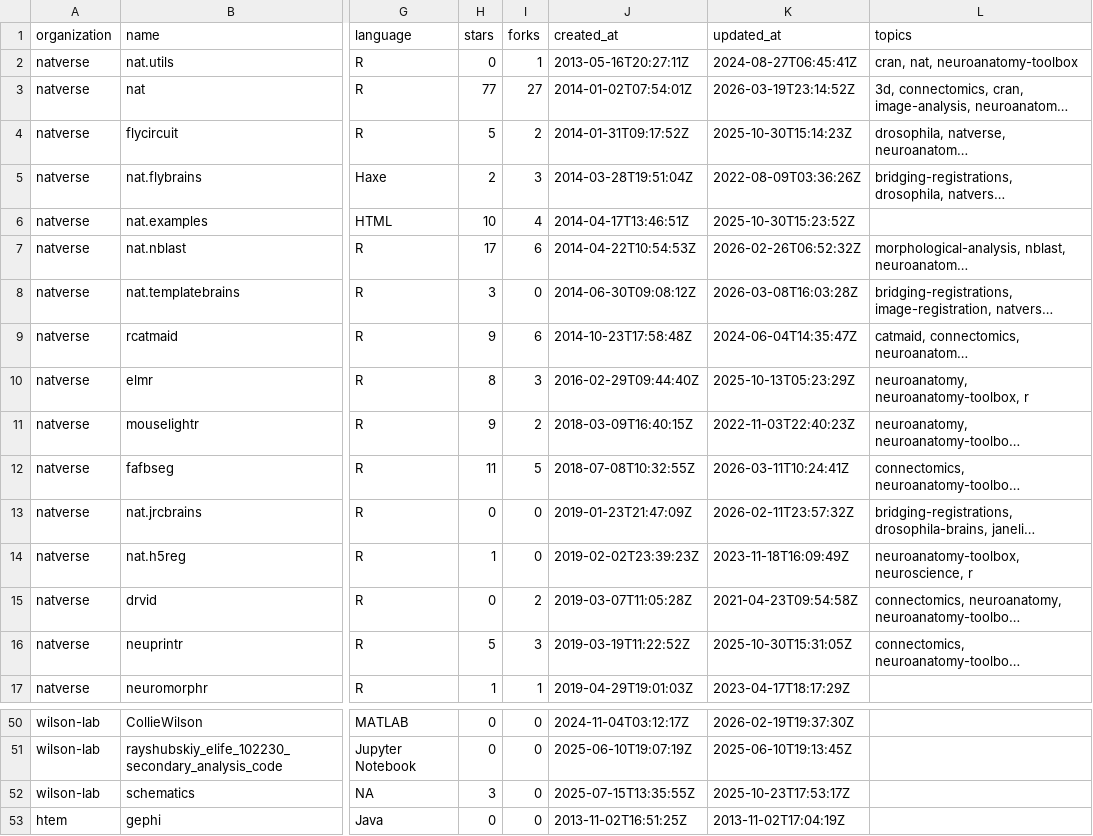
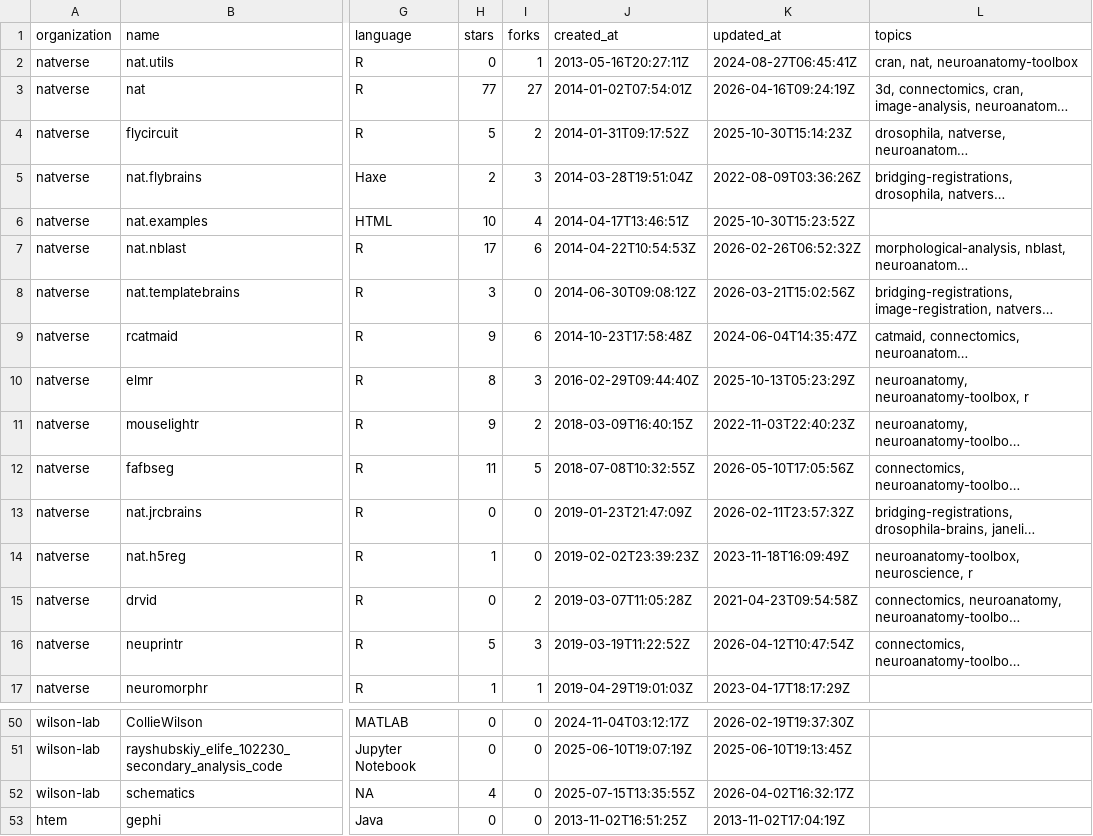
Before and after one commit to alexanderbates/asbates, a CSV file: resume/github_org_all_repos.csv, drawn as a sheet; only a part is shown, gaps mark what is left out; long unchanged cells end in …; the diff covers the shown part only; the diff names each change by its address in the sheet, - before the commit and + after, or states it on an @@ line.

```diff
--- a/resume/github_org_all_repos.csv
+++ b/resume/github_org_all_repos.csv
-K3 (updated_at): 2026-03-19T23:14:52Z
+K3 (updated_at): 2026-04-16T09:24:19Z
-K8 (updated_at): 2026-03-08T16:03:28Z
+K8 (updated_at): 2026-03-21T15:02:56Z
-K12 (updated_at): 2026-03-11T10:24:41Z
+K12 (updated_at): 2026-05-10T17:05:56Z
-K16 (updated_at): 2025-10-30T15:31:05Z
+K16 (updated_at): 2026-04-12T10:47:54Z
-H52 (stars): 3
+H52 (stars): 4
-K52 (updated_at): 2025-10-23T17:53:17Z
+K52 (updated_at): 2026-04-02T16:32:17Z
```
Also changed, not shown: 4 added rows and 27 edited cells elsewhere in this file, resume/zenodo_projects.csv, 6 other files.
